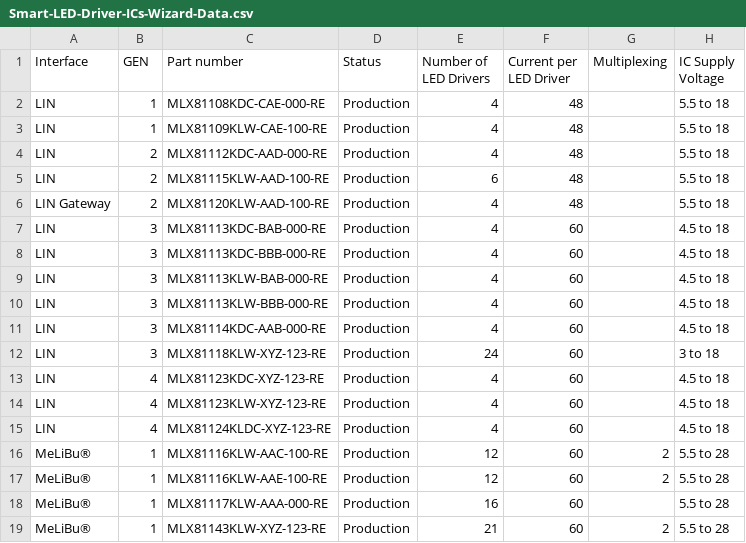
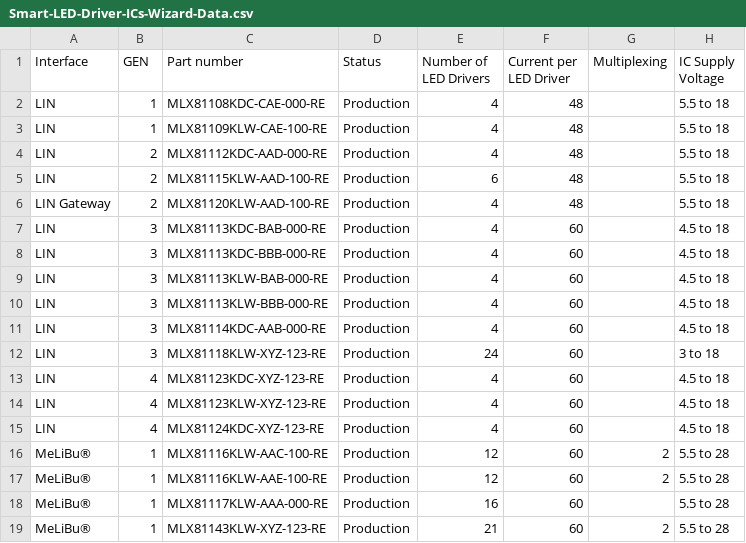
Before and after one commit to MelexisBC/Wizard---Smart-LED-Driver-ICs-Data, a CSV file: Smart-LED-Driver-ICs-Wizard-Data.csv, drawn as a sheet; only a part is shown; the diff names each change by its address in the sheet, - before the commit and + after, or states it on an @@ line.

Commit message:
Wizard - Smart LED driver ICs - Google sheet updated

```diff
--- a/Smart-LED-Driver-ICs-Wizard-Data.csv
+++ b/Smart-LED-Driver-ICs-Wizard-Data.csv
-C15 (Part number): MLX81124KLDC-XYZ-123-RE
+C15 (Part number): MLX81124KDC-XYZ-123-RE
```
